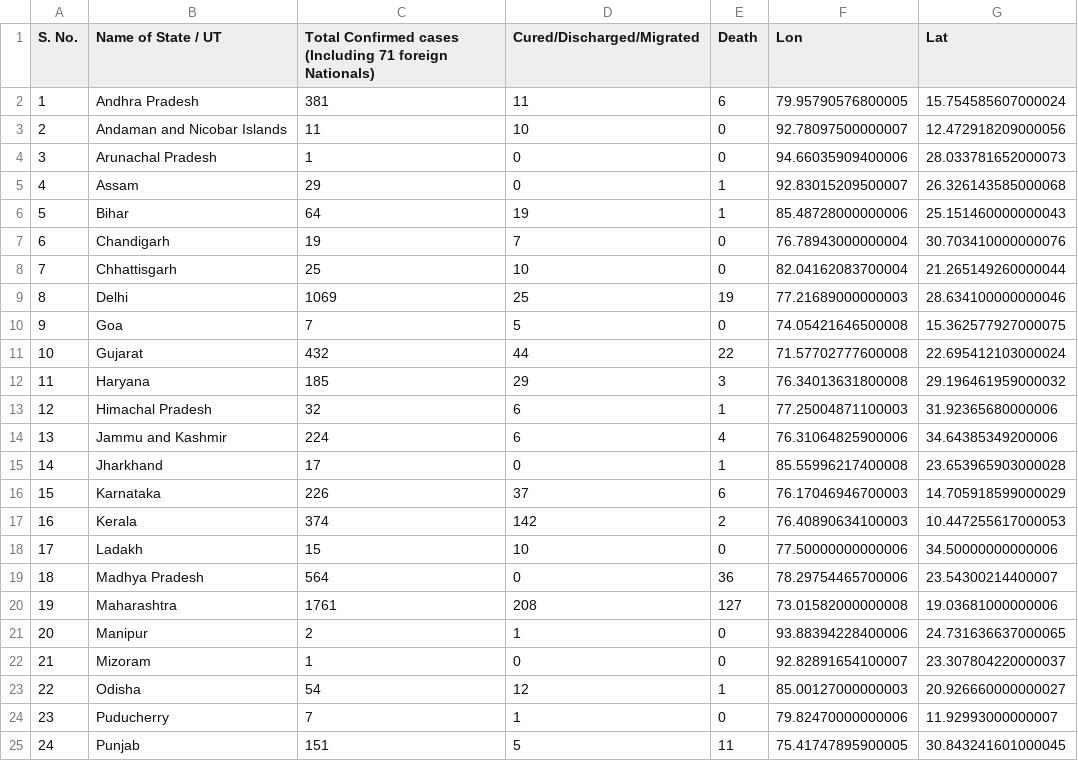
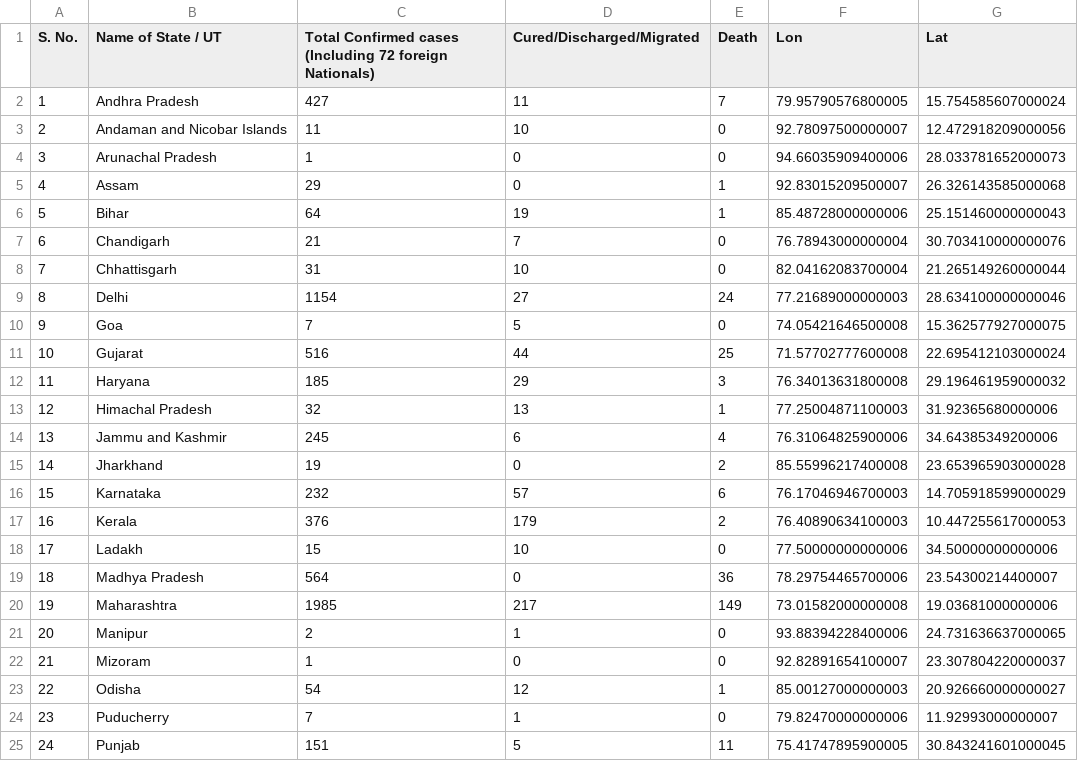
Before and after one commit to armsp/covid19.in, a CSV file: datasets/statewise_distribution/2020-04-13.csv, drawn as a sheet; only a part is shown; the diff covers the shown part only.

```diff
--- a/datasets/statewise_distribution/2020-04-13.csv
+++ b/datasets/statewise_distribution/2020-04-13.csv
@@ -1,3 +1,3 @@
-S. No.,Name of State / UT,Total Confirmed cases (Including 71 foreign Nationals),Cured/Discharged/Migrated,Death,Lon,Lat
-1,Andhra Pradesh,381,11,6,79.95790576800005,15.754585607000024
+S. No.,Name of State / UT,Total Confirmed cases (Including 72 foreign Nationals),Cured/Discharged/Migrated,Death,Lon,Lat
+1,Andhra Pradesh,427,11,7,79.95790576800005,15.754585607000024
 2,Andaman and Nicobar Islands,11,10,0,92.78097500000007,12.472918209000056
@@ -6,16 +6,16 @@ S. No.,Name of State / UT,Total Confirmed cases (Including 71 foreign Nationals)
 5,Bihar,64,19,1,85.48728000000006,25.151460000000043
-6,Chandigarh,19,7,0,76.78943000000004,30.703410000000076
-7,Chhattisgarh,25,10,0,82.04162083700004,21.265149260000044
-8,Delhi,1069,25,19,77.21689000000003,28.634100000000046
+6,Chandigarh,21,7,0,76.78943000000004,30.703410000000076
+7,Chhattisgarh,31,10,0,82.04162083700004,21.265149260000044
+8,Delhi,1154,27,24,77.21689000000003,28.634100000000046
 9,Goa,7,5,0,74.05421646500008,15.362577927000075
-10,Gujarat,432,44,22,71.57702777600008,22.695412103000024
+10,Gujarat,516,44,25,71.57702777600008,22.695412103000024
 11,Haryana,185,29,3,76.34013631800008,29.196461959000032
-12,Himachal Pradesh,32,6,1,77.25004871100003,31.92365680000006
-13,Jammu and Kashmir,224,6,4,76.31064825900006,34.64385349200006
-14,Jharkhand,17,0,1,85.55996217400008,23.653965903000028
-15,Karnataka,226,37,6,76.17046946700003,14.705918599000029
-16,Kerala,374,142,2,76.40890634100003,10.447255617000053
+12,Himachal Pradesh,32,13,1,77.25004871100003,31.92365680000006
+13,Jammu and Kashmir,245,6,4,76.31064825900006,34.64385349200006
+14,Jharkhand,19,0,2,85.55996217400008,23.653965903000028
+15,Karnataka,232,57,6,76.17046946700003,14.705918599000029
+16,Kerala,376,179,2,76.40890634100003,10.447255617000053
 17,Ladakh,15,10,0,77.50000000000006,34.50000000000006
 18,Madhya Pradesh,564,0,36,78.29754465700006,23.54300214400007
-19,Maharashtra,1761,208,127,73.01582000000008,19.03681000000006
+19,Maharashtra,1985,217,149,73.01582000000008,19.03681000000006
 20,Manipur,2,1,0,93.88394228400006,24.731636637000065
```
Also changed, not shown: 9 edited cells elsewhere in this file, 3 other files.
